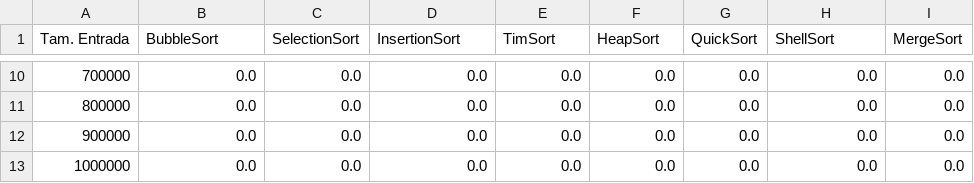
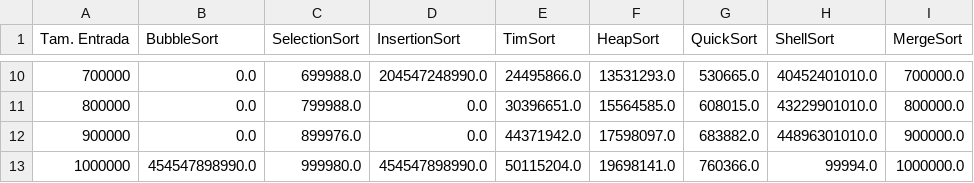
Before and after one commit to manoelfilho902/PAA_alg_ordenacao, a CSV file: MetaData/vetor_ordenado_desc_trocas_por_entrada.csv, drawn as a sheet; only a part is shown, gaps mark what is left out; the diff covers the shown part only.

```diff
--- a/MetaData/vetor_ordenado_desc_trocas_por_entrada.csv
+++ b/MetaData/vetor_ordenado_desc_trocas_por_entrada.csv
@@ -10,4 +10,4 @@ Tam. Entrada,BubbleSort,SelectionSort,InsertionSort,TimSort,HeapSort,QuickSort,S
-700000,0.0,0.0,0.0,0.0,0.0,0.0,0.0,0.0
-800000,0.0,0.0,0.0,0.0,0.0,0.0,0.0,0.0
-900000,0.0,0.0,0.0,0.0,0.0,0.0,0.0,0.0
-1000000,0.0,0.0,0.0,0.0,0.0,0.0,0.0,0.0
+700000,0.0,699988.0,204547248990.0,24495866.0,13531293.0,530665.0,40452401010.0,700000.0
+800000,0.0,799988.0,0.0,30396651.0,15564585.0,608015.0,43229901010.0,800000.0
+900000,0.0,899976.0,0.0,44371942.0,17598097.0,683882.0,44896301010.0,900000.0
+1000000,454547898990.0,999980.0,454547898990.0,50115204.0,19698141.0,760366.0,99994.0,1000000.0
```
Also changed, not shown: 64 edited cells elsewhere in this file, MetaData/vetor_aleatorio_tempo_por_entrada.csv, MetaData/vetor_aleatorio_trocas_por_entrada.csv, 4 other files.
